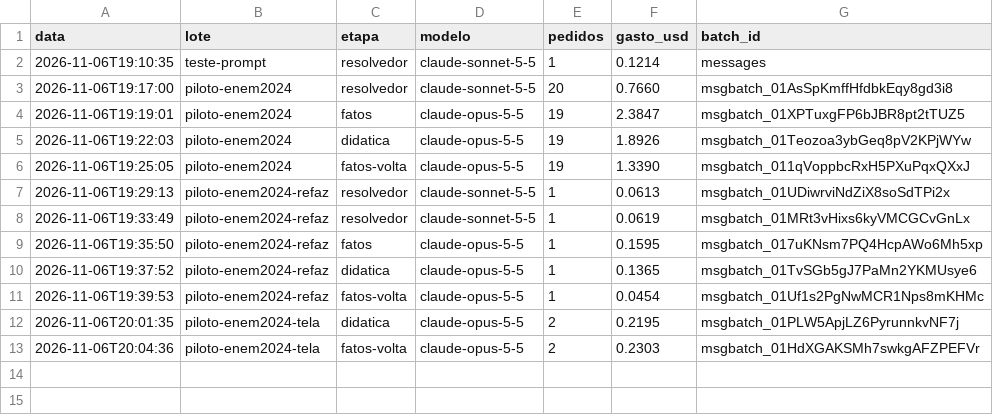
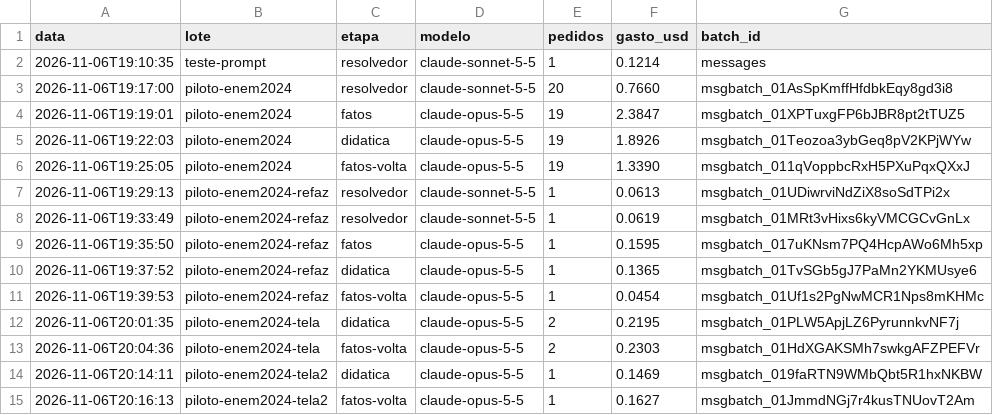
Before and after one commit to ct7k8m2mjh-afk/Aprendice, a CSV file: fabrica_saida/gastos.csv, drawn as a sheet; the diff names each change by its address in the sheet, - before the commit and + after, or states it on an @@ line.

```diff
--- a/fabrica_saida/gastos.csv
+++ b/fabrica_saida/gastos.csv
+row 14: 2026-11-06T20:14:11 | piloto-enem2024-tela2 | didatica | claude-opus-5-5 | 1 | 0.1469 | msgbatch_019faRTN9WMbQbt5R1hxNKBW
+row 15: 2026-11-06T20:16:13 | piloto-enem2024-tela2 | fatos-volta | claude-opus-5-5 | 1 | 0.1627 | msgbatch_01JmmdNGj7r4kusTNUovT2Am
```
Also changed, not shown: 7 other files.
